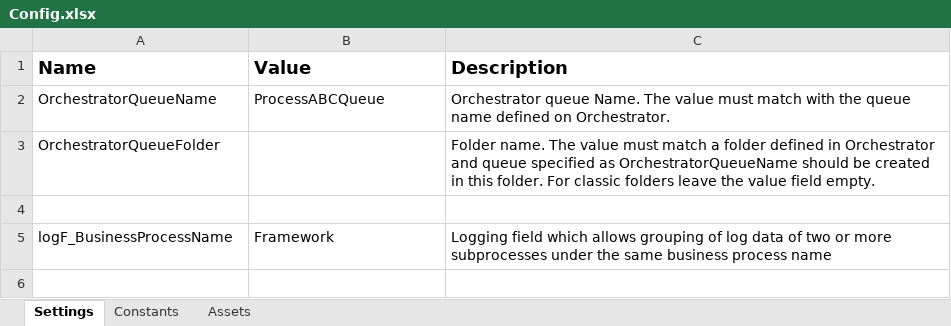
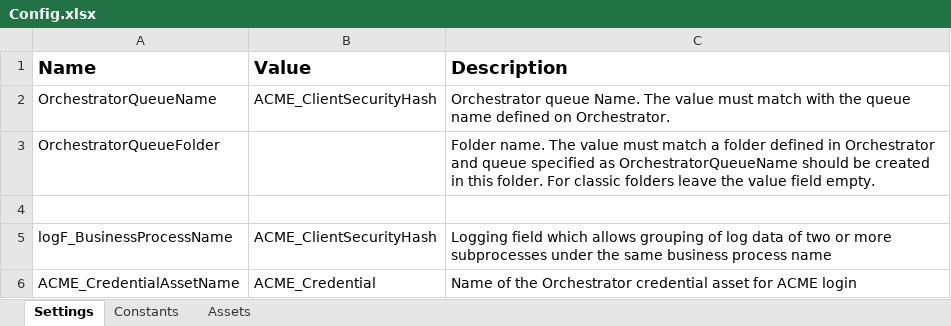
Before and after one commit to RamyMohamed47/ACME-Performer, an Excel workbook: Data/Config.xlsx, sheet Settings, drawn as a sheet; values as stored, in another font and other column widths than the file's, no borders; the diff names each change by its address in the sheet, - before the commit and + after, or states it on an @@ line.

Commit message:
Configure queue, credential asset and ACME URL asset in Config.xlsx
Set OrchestratorQueueName and logF_BusinessProcessName to
ACME_ClientSecurityHash, add ACME_CredentialAssetName to Settings and
the ACME_URL row to Assets. Retries are left to the queue.

```diff
--- a/Data/Config.xlsx (sheet Settings)
+++ b/Data/Config.xlsx (sheet Settings)
-B2 (Value): ProcessABCQueue
+B2 (Value): ACME_ClientSecurityHash
-B5 (Value): Framework
+B5 (Value): ACME_ClientSecurityHash
+row 6: ACME_CredentialAssetName | ACME_Credential | Name of the Orchestrator credential asset for ACME login
```
Also changed, not shown: sheet Assets, sheet Constants.
